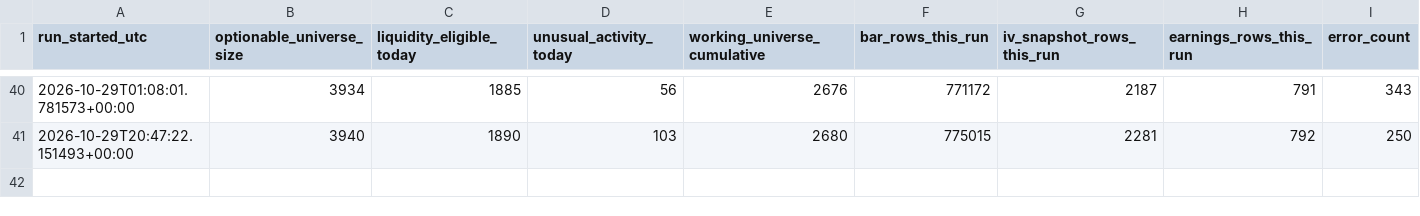
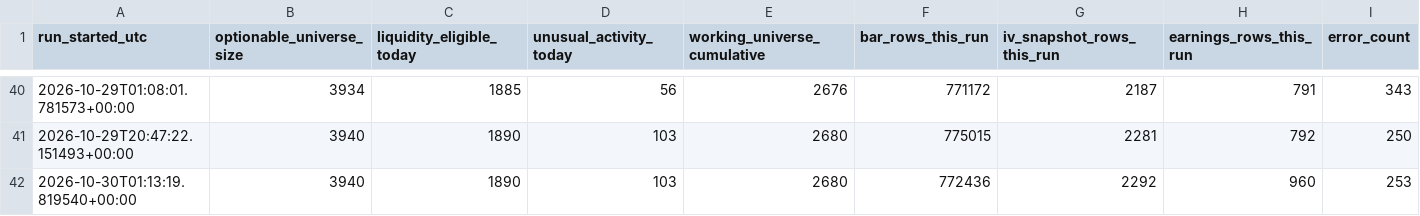
Before and after one commit to Raskull-ux/Options-Bot-Prototype, a CSV file: data/collector_run_log.csv, drawn as a sheet; only a part is shown, gaps mark what is left out; rows hold the shown columns only; the diff names each change by its address in the sheet, - before the commit and + after, or states it on an @@ line.

Commit message:
Daily data collection: 2026-10-30

```diff
--- a/data/collector_run_log.csv
+++ b/data/collector_run_log.csv
+row 42: 2026-10-30T01:13:19.819540+00:00 | 3940 | 1890 | 103 | 2680 | 772436 | 2292 | 960 | 253
```
Also changed, not shown: data/regime_state.csv, data/signals.csv, 6 other files.
